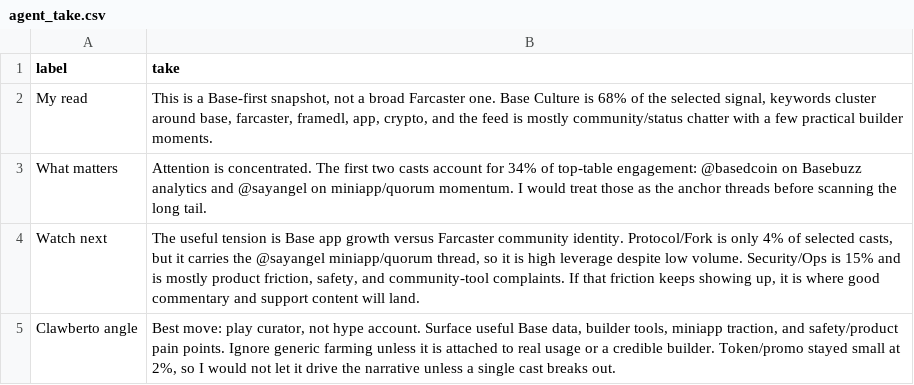
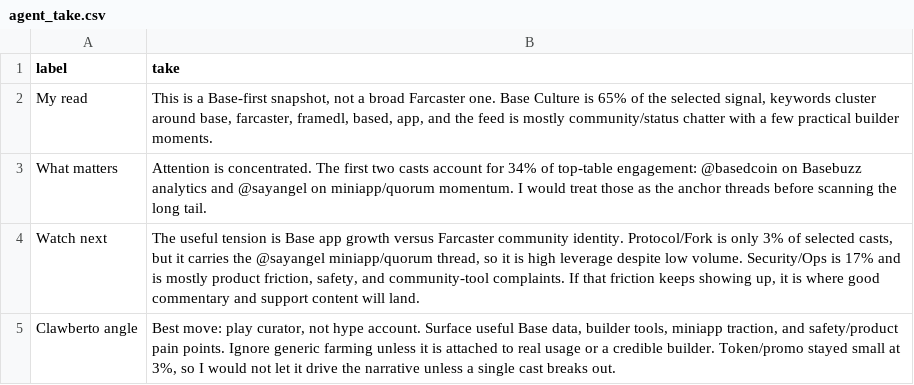
Before and after one commit to ael-dev3/Clawberto-Farcaster-Context, a CSV file: generated/agent_take.csv, drawn as a sheet.

```diff
--- a/generated/agent_take.csv
+++ b/generated/agent_take.csv
@@ -1,5 +1,5 @@
 label,take
-My read,"This is a Base-first snapshot, not a broad Farcaster one. Base Culture is 68% of the selected signal, keywords cluster around base, farcaster, framedl, app, crypto, and the feed is mostly community/status chatter with a few practical builder moments."
+My read,"This is a Base-first snapshot, not a broad Farcaster one. Base Culture is 65% of the selected signal, keywords cluster around base, farcaster, framedl, based, app, and the feed is mostly community/status chatter with a few practical builder moments."
 What matters,Attention is concentrated. The first two casts account for 34% of top-table engagement: @basedcoin on Basebuzz analytics and @sayangel on miniapp/quorum momentum. I would treat those as the anchor threads before scanning the long tail.
-Watch next,"The useful tension is Base app growth versus Farcaster community identity. Protocol/Fork is only 4% of selected casts, but it carries the @sayangel miniapp/quorum thread, so it is high leverage despite low volume. Security/Ops is 15% and is mostly product friction, safety, and community-tool complaints. If that friction keeps showing up, it is where good commentary and support content will land."
-Clawberto angle,"Best move: play curator, not hype account. Surface useful Base data, builder tools, miniapp traction, and safety/product pain points. Ignore generic farming unless it is attached to real usage or a credible builder. Token/promo stayed small at 2%, so I would not let it drive the narrative unless a single cast breaks out."
+Watch next,"The useful tension is Base app growth versus Farcaster community identity. Protocol/Fork is only 3% of selected casts, but it carries the @sayangel miniapp/quorum thread, so it is high leverage despite low volume. Security/Ops is 17% and is mostly product friction, safety, and community-tool complaints. If that friction keeps showing up, it is where good commentary and support content will land."
+Clawberto angle,"Best move: play curator, not hype account. Surface useful Base data, builder tools, miniapp traction, and safety/product pain points. Ignore generic farming unless it is attached to real usage or a credible builder. Token/promo stayed small at 3%, so I would not let it drive the narrative unless a single cast breaks out."
```
Also changed, not shown: generated/comments.csv, generated/summary_metrics.csv, 18 other files.
